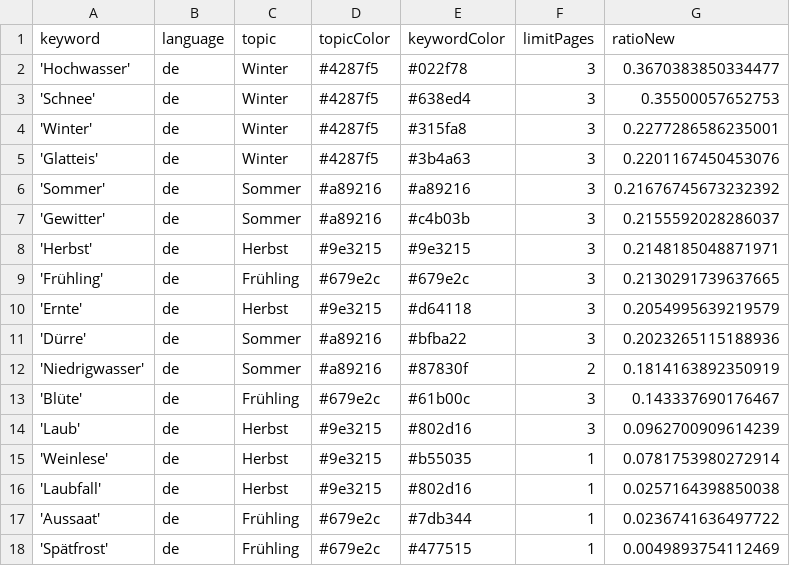
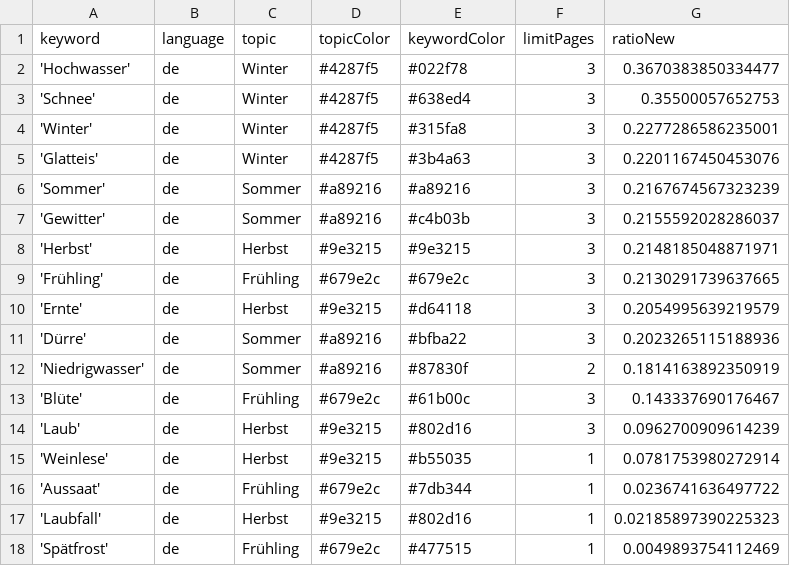
Before and after one commit to tlais147-physgeo01/snowIceIsComing, a CSV file: keywords.csv, drawn as a sheet.

Commit message:
Commit from GitHub Actions (harvest:0.0)

```diff
--- a/keywords.csv
+++ b/keywords.csv
@@ -5,3 +5,3 @@ keyword,language,topic,topicColor,keywordColor,limitPages,ratioNew
 'Glatteis',de,Winter,#4287f5,#3b4a63,3,0.2201167450453076
-'Sommer',de,Sommer,#a89216,#a89216,3,0.21676745673232392
+'Sommer',de,Sommer,#a89216,#a89216,3,0.2167674567323239
 'Gewitter',de,Sommer,#a89216,#c4b03b,3,0.2155592028286037
@@ -15,4 +15,4 @@ keyword,language,topic,topicColor,keywordColor,limitPages,ratioNew
 'Weinlese',de,Herbst,#9e3215,#b55035,1,0.0781753980272914
-'Laubfall',de,Herbst,#9e3215,#802d16,1,0.0257164398850038
 'Aussaat',de,Frühling,#679e2c,#7db344,1,0.0236741636497722
+'Laubfall',de,Herbst,#9e3215,#802d16,1,0.02185897390225323
 'Spätfrost',de,Frühling,#679e2c,#477515,1,0.0049893754112469
```
